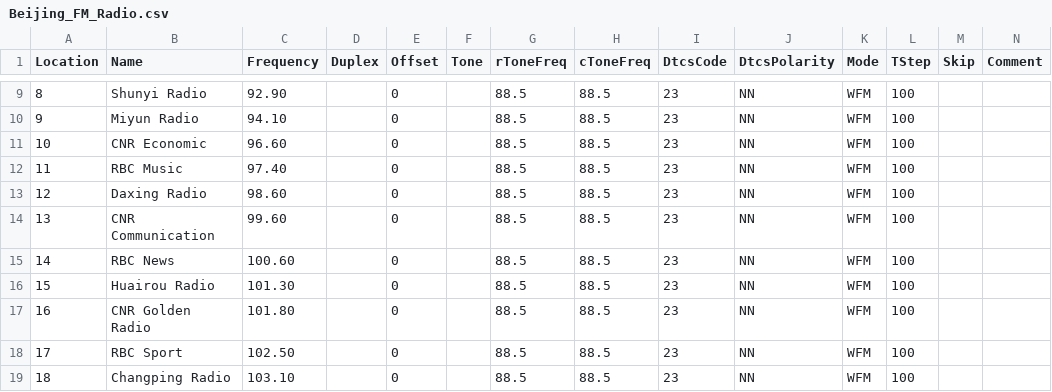
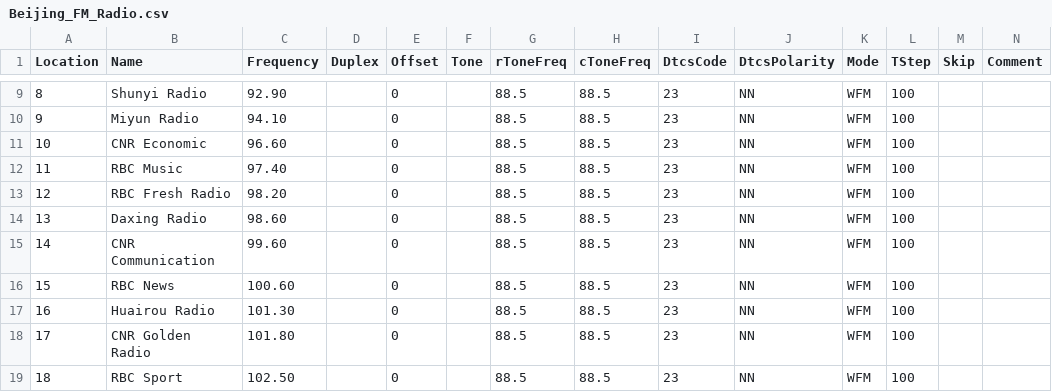
Before and after one commit to sgub/chirp-channels, a CSV file: Beijing_FM_Radio.csv, drawn as a sheet; only a part is shown, gaps mark what is left out; the shorter side is filled out with more unchanged rows; addresses are those after the commit; rows hold the shown columns only; the diff names each change by its address in the sheet, - before the commit and + after, or states it on an @@ line.

Commit message:
Update Beijing_FM_Radio.csv

```diff
--- a/Beijing_FM_Radio.csv
+++ b/Beijing_FM_Radio.csv
+row 13: 12 | RBC Fresh Radio | 98.20 |  | 0 |  | 88.5 | 88.5 | 23 | NN | WFM | 100
@@ column A (Location) renumbered from row 14 down @@
```
